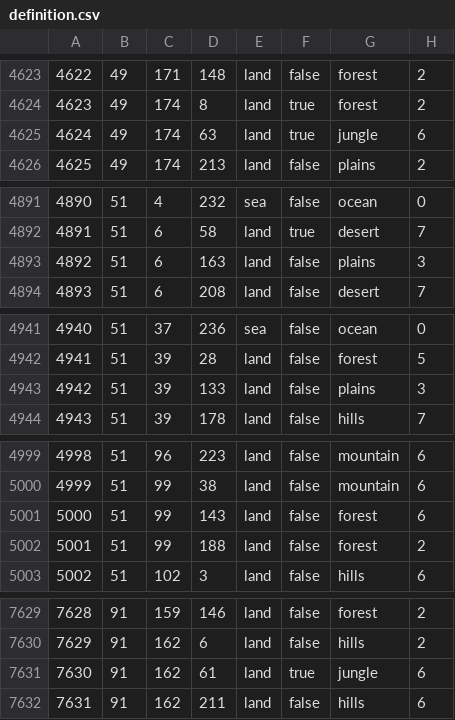
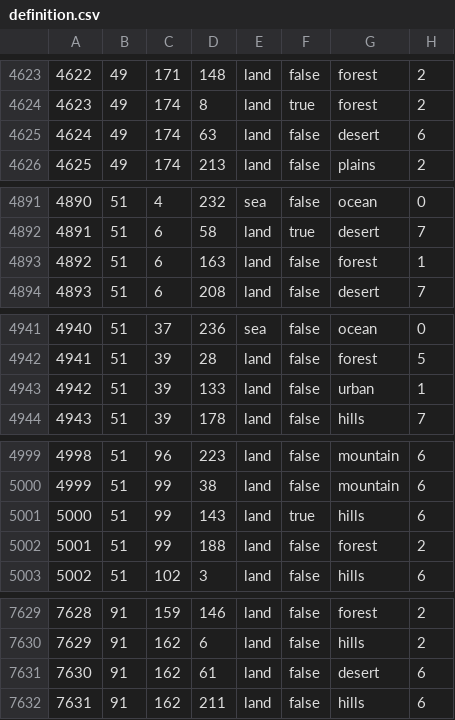
Before and after one commit to Tsarina-Ash/AshHistorical, a CSV file: map/definition.csv, drawn as a sheet; only a part is shown, gaps mark what is left out; the diff covers the shown part only.

```diff
--- a/map/definition.csv
+++ b/map/definition.csv
@@ -4624,3 +4624,3 @@
 4623;49;174;8;land;true;forest;2
-4624;49;174;63;land;true;jungle;6
+4624;49;174;63;land;false;desert;6
 4625;49;174;213;land;false;plains;2
@@ -4892,3 +4892,3 @@
 4891;51;6;58;land;true;desert;7
-4892;51;6;163;land;false;plains;3
+4892;51;6;163;land;false;forest;1
 4893;51;6;208;land;false;desert;7
@@ -4942,3 +4942,3 @@
 4941;51;39;28;land;false;forest;5
-4942;51;39;133;land;false;plains;3
+4942;51;39;133;land;false;urban;1
 4943;51;39;178;land;false;hills;7
@@ -5000,3 +5000,3 @@
 4999;51;99;38;land;false;mountain;6
-5000;51;99;143;land;false;forest;6
+5000;51;99;143;land;true;hills;6
 5001;51;99;188;land;false;forest;2
@@ -7630,3 +7630,3 @@
 7629;91;162;6;land;false;hills;2
-7630;91;162;61;land;true;jungle;6
+7630;91;162;61;land;false;desert;6
 7631;91;162;211;land;false;hills;6
```
Also changed, not shown: 44 edited cells elsewhere in this file, 55 other files.
